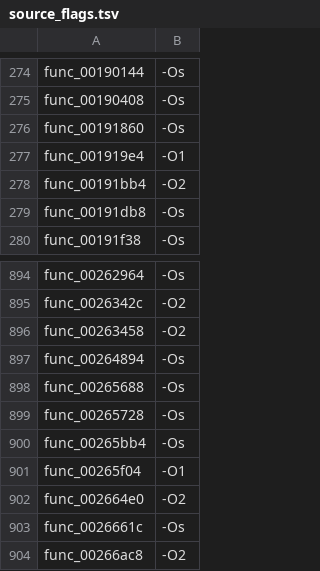
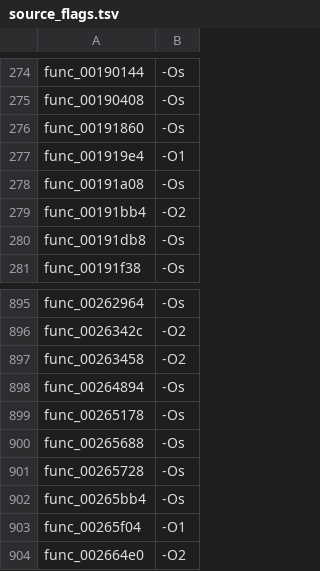
Before and after one commit to USED255/artonelico2-decomp, a TSV file: config/source_flags.tsv, drawn as a sheet; only a part is shown, gaps mark what is left out; the shorter side is filled out with more unchanged rows.

```diff
--- a/config/source_flags.tsv
+++ b/config/source_flags.tsv
@@ -277,2 +277,3 @@ func_00191860	-Os
 func_001919e4	-O1
+func_00191a08	-Os
 func_00191bb4	-O2
@@ -897,2 +898,3 @@ func_00263458	-O2
 func_00264894	-Os
+func_00265178	-Os
 func_00265688	-Os
```
Also changed, not shown: 3 other files.
